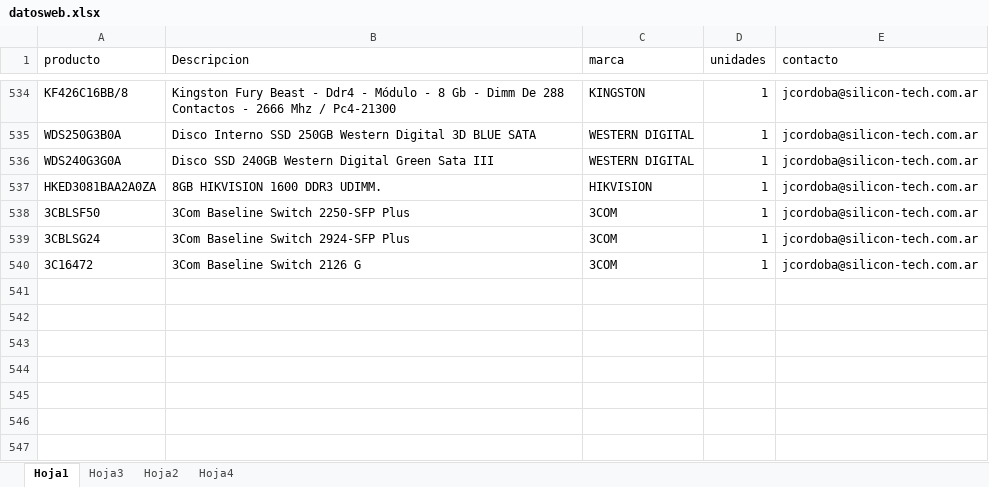
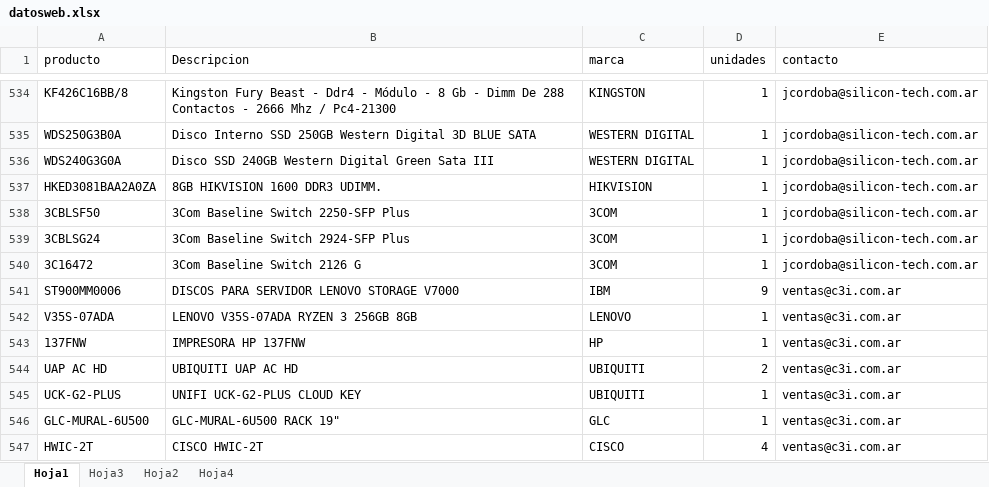
Before and after one commit to FrancoAnyx/francoanyx.github.io., an Excel workbook: datosweb.xlsx, sheet Hoja1, drawn as a sheet; only a part is shown, gaps mark what is left out; values as stored, in another font and other column widths than the file's, no borders; table styles not drawn; the diff names each change by its address in the sheet, - before the commit and + after, or states it on an @@ line.

Commit message:
Add files via upload

```diff
--- a/datosweb.xlsx (sheet Hoja1)
+++ b/datosweb.xlsx (sheet Hoja1)
+row 541: ST900MM0006 | DISCOS PARA SERVIDOR LENOVO STORAGE V7000 | IBM | 9 | ventas@c3i.com.ar
+row 542: V35S-07ADA | LENOVO V35S-07ADA RYZEN 3 256GB 8GB | LENOVO | 1 | ventas@c3i.com.ar
+row 543: 137FNW | IMPRESORA HP 137FNW | HP | 1 | ventas@c3i.com.ar
+row 544: UAP AC HD | UBIQUITI UAP AC HD | UBIQUITI | 2 | ventas@c3i.com.ar
+row 545: UCK-G2-PLUS | UNIFI UCK-G2-PLUS CLOUD KEY | UBIQUITI | 1 | ventas@c3i.com.ar
+row 546: GLC-MURAL-6U500 | GLC-MURAL-6U500 RACK 19" | GLC | 1 | ventas@c3i.com.ar
+row 547: HWIC-2T | CISCO HWIC-2T | CISCO | 4 | ventas@c3i.com.ar
```
